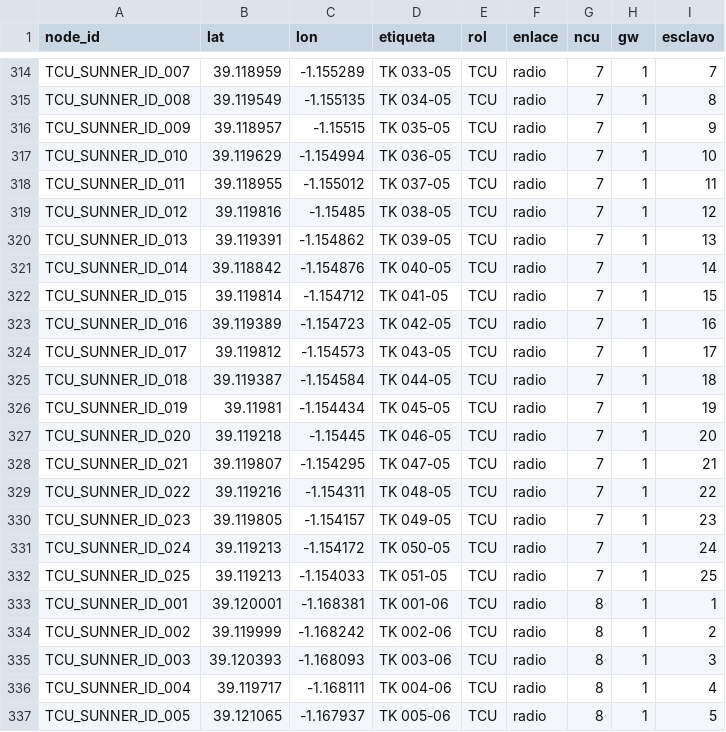
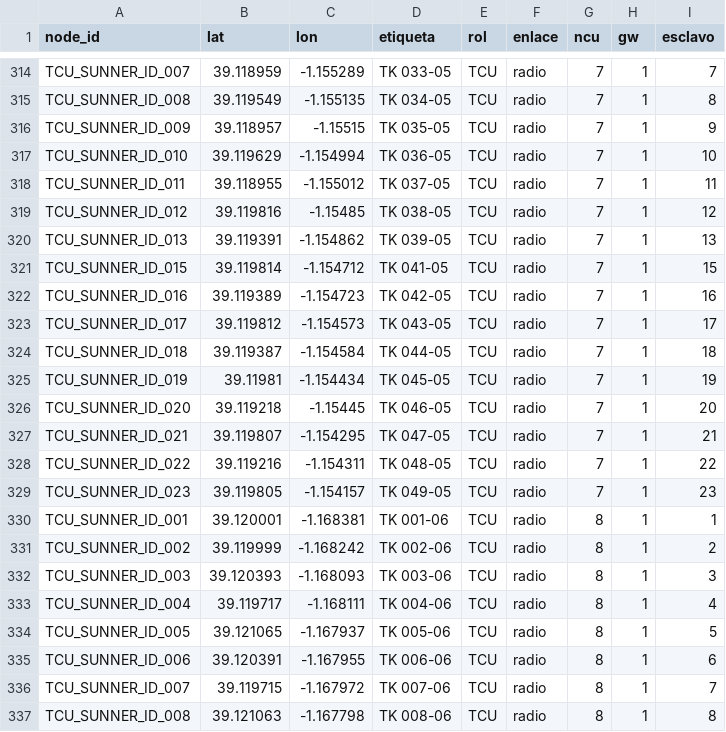
Before and after one commit to IMoriana3/cobertura-zigbee, a CSV file: cobertura_coords/ayora/coords_ayora.csv, drawn as a sheet; only a part is shown, gaps mark what is left out; the shorter side is filled out with more unchanged rows; the diff names each change by its address in the sheet, - before the commit and + after, or states it on an @@ line.

```diff
--- a/cobertura_coords/ayora/coords_ayora.csv
+++ b/cobertura_coords/ayora/coords_ayora.csv
-row 321: TCU_SUNNER_ID_014 | 39.118842 | -1.154876 | TK 040-05 | TCU | radio | 7 | 1 | 14
-row 331: TCU_SUNNER_ID_024 | 39.119213 | -1.154172 | TK 050-05 | TCU | radio | 7 | 1 | 24
-row 332: TCU_SUNNER_ID_025 | 39.119213 | -1.154033 | TK 051-05 | TCU | radio | 7 | 1 | 25
```
Also changed, not shown: cobertura_coords/ayora/coords_ayora_NCU07.csv, 6 other files.
